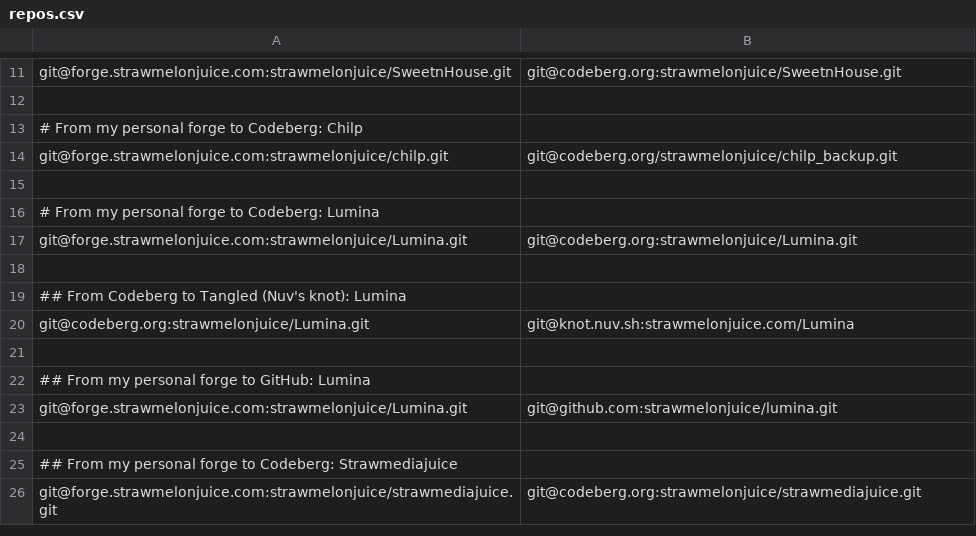
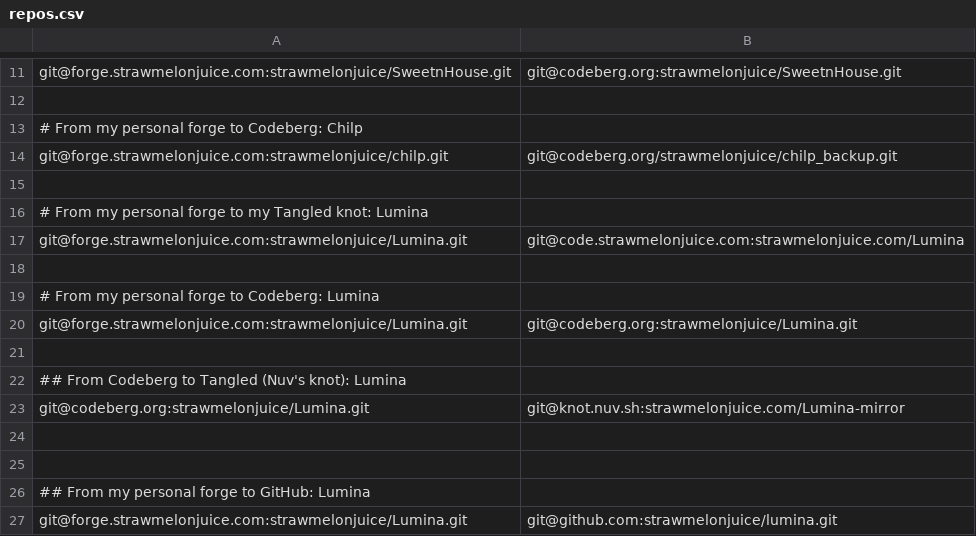
Before and after one commit to strawmelonjuice/docker, a CSV file: git-mirrors/repos.csv, drawn as a sheet; only a part is shown, gaps mark what is left out; the shorter side is filled out with more unchanged rows.

Commit message:
State as of now. I broke tangled and haven't succeeded in getting it back up.

```diff
--- a/git-mirrors/repos.csv
+++ b/git-mirrors/repos.csv
@@ -15,2 +15,5 @@ git@forge.strawmelonjuice.com:strawmelonjuice/chilp.git,git@codeberg.org/strawme
 
+# From my personal forge to my Tangled knot: Lumina
+git@forge.strawmelonjuice.com:strawmelonjuice/Lumina.git,git@code.strawmelonjuice.com:strawmelonjuice.com/Lumina
+
 # From my personal forge to Codeberg: Lumina
@@ -19,3 +22,4 @@ git@forge.strawmelonjuice.com:strawmelonjuice/Lumina.git,git@codeberg.org:strawm
 ## From Codeberg to Tangled (Nuv's knot): Lumina
-git@codeberg.org:strawmelonjuice/Lumina.git,git@knot.nuv.sh:strawmelonjuice.com/Lumina
+git@codeberg.org:strawmelonjuice/Lumina.git,git@knot.nuv.sh:strawmelonjuice.com/Lumina-mirror
+
 
```
Also changed, not shown: 5 other files.
